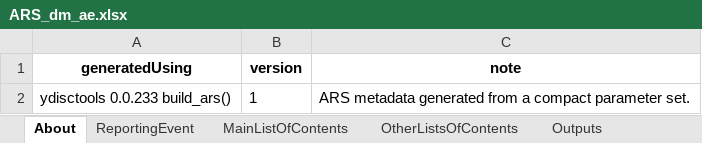
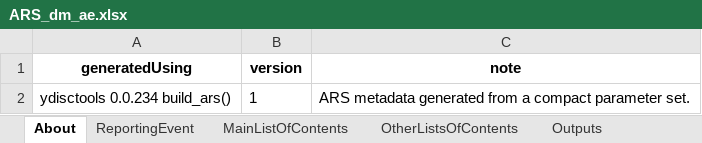
Before and after one commit to ichirio/ydisctools, an Excel workbook: inst/ars-examples/ARS_dm_ae.xlsx, sheet About, drawn as a sheet; values as stored, in another font and other column widths than the file's, no borders; the diff names each change by its address in the sheet, - before the commit and + after, or states it on an @@ line.

```diff
--- a/inst/ars-examples/ARS_dm_ae.xlsx (sheet About)
+++ b/inst/ars-examples/ARS_dm_ae.xlsx (sheet About)
-A2 (generatedUsing): ydisctools 0.0.233 build_ars()
+A2 (generatedUsing): ydisctools 0.0.234 build_ars()
```
Also changed, not shown: sheet Analyses, sheet MainListOfContents, sheet AnalysisGroupings, sheet AnalysisMethodCodeParameters, sheet AnalysisMethods, sheet AnalysisMethodCodeTemplate, inst/ars-examples/params_dm_ae.xlsx, 15 other files.
